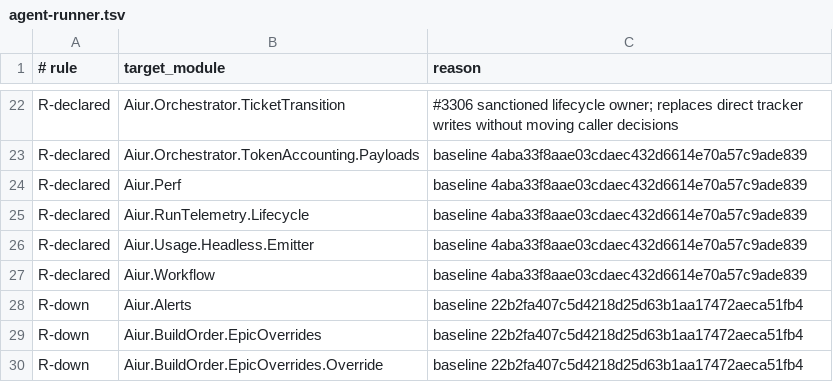
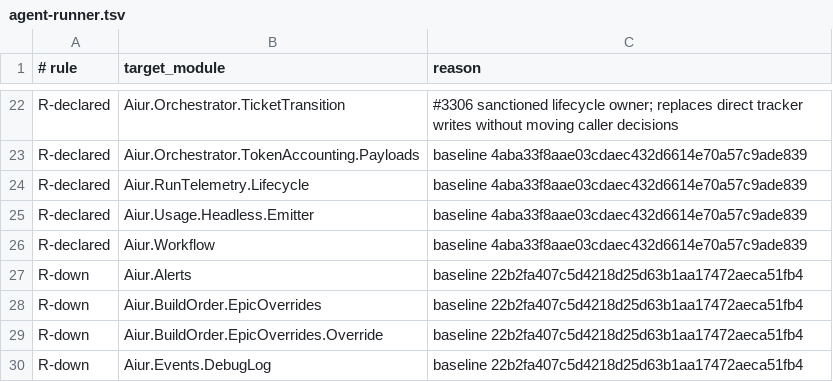
Before and after one commit to aiur-team/aiur, a TSV file: scripts/components/allowlist/agent-runner.tsv, drawn as a sheet; only a part is shown, gaps mark what is left out; the shorter side is filled out with more unchanged rows.

```diff
--- a/scripts/components/allowlist/agent-runner.tsv
+++ b/scripts/components/allowlist/agent-runner.tsv
@@ -23,3 +23,2 @@ R-declared	Aiur.Orchestrator.TicketTransition	#3306 sanctioned lifecycle owner;
 R-declared	Aiur.Orchestrator.TokenAccounting.Payloads	baseline 4aba33f8aae03cdaec432d6614e70a57c9ade839
-R-declared	Aiur.Perf	baseline 4aba33f8aae03cdaec432d6614e70a57c9ade839
 R-declared	Aiur.RunTelemetry.Lifecycle	baseline 4aba33f8aae03cdaec432d6614e70a57c9ade839
```
Also changed, not shown: scripts/components/allowlist/harness-adapters.tsv, scripts/components/allowlist/tui.tsv, 15 other files.
